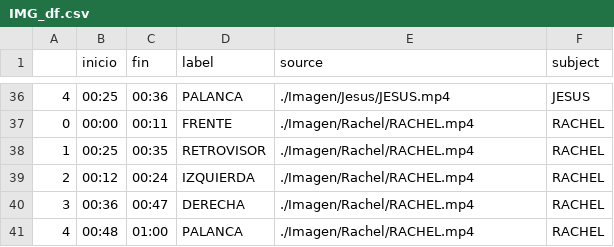
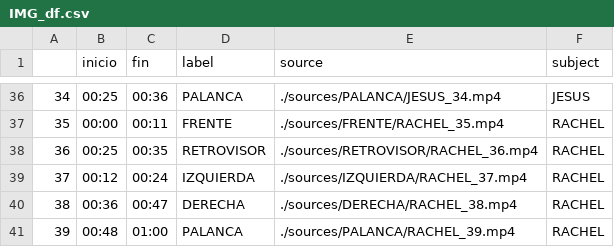
Before and after one commit to XxANTONIO73xX/cdsi-portfolio, a CSV file: Practica 2 imagen/dataframes/IMG_df.csv, drawn as a sheet; only a part is shown, gaps mark what is left out; the diff covers the shown part only.

```diff
--- a/Practica 2 imagen/dataframes/IMG_df.csv
+++ b/Practica 2 imagen/dataframes/IMG_df.csv
@@ -36,6 +36,6 @@
-4,00:25,00:36,PALANCA,./Imagen/Jesus/JESUS.mp4,JESUS
-0,00:00 , 00:11,FRENTE,./Imagen/Rachel/RACHEL.mp4,RACHEL
-1,00:25 , 00:35,RETROVISOR,./Imagen/Rachel/RACHEL.mp4,RACHEL
-2,00:12 , 00:24,IZQUIERDA,./Imagen/Rachel/RACHEL.mp4,RACHEL
-3,00:36 , 00:47,DERECHA,./Imagen/Rachel/RACHEL.mp4,RACHEL
-4,00:48 , 01:00,PALANCA,./Imagen/Rachel/RACHEL.mp4,RACHEL
+34,00:25,00:36,PALANCA,./sources/PALANCA/JESUS_34.mp4,JESUS
+35,00:00 , 00:11,FRENTE,./sources/FRENTE/RACHEL_35.mp4,RACHEL
+36,00:25 , 00:35,RETROVISOR,./sources/RETROVISOR/RACHEL_36.mp4,RACHEL
+37,00:12 , 00:24,IZQUIERDA,./sources/IZQUIERDA/RACHEL_37.mp4,RACHEL
+38,00:36 , 00:47,DERECHA,./sources/DERECHA/RACHEL_38.mp4,RACHEL
+39,00:48 , 01:00,PALANCA,./sources/PALANCA/RACHEL_39.mp4,RACHEL
```
Also changed, not shown: 63 edited cells elsewhere in this file, 3 other files.
